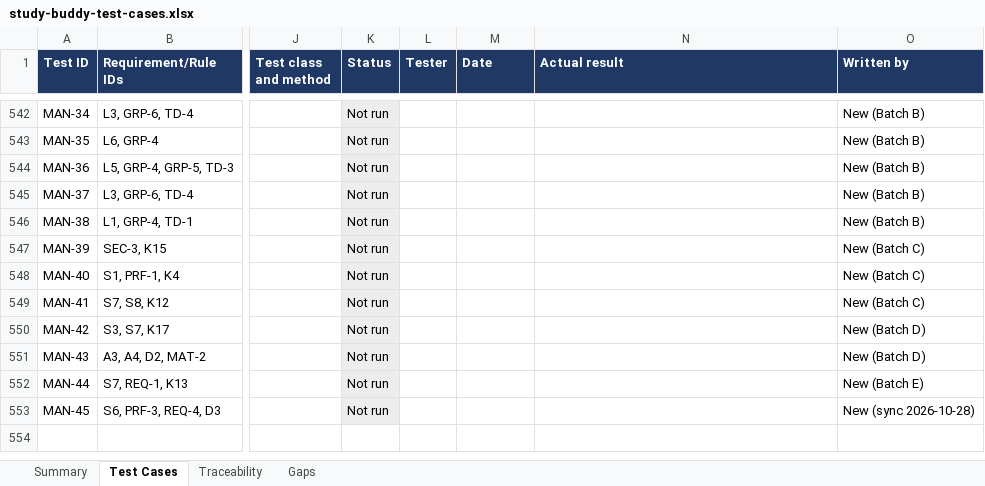
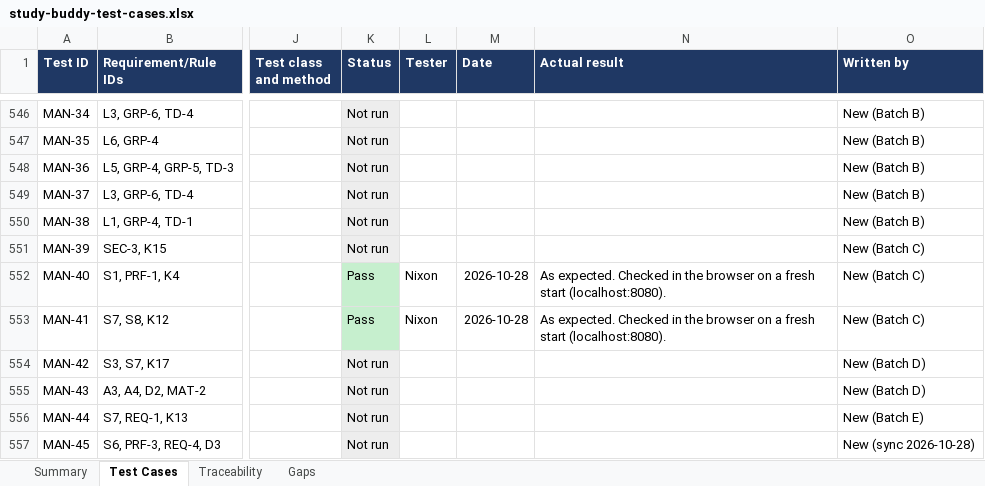
Before and after one commit to bryanlimwh/IS442-OOP-G2T5, an Excel workbook: docs/test-cases/study-buddy-test-cases.xlsx, sheet Test Cases, drawn as a sheet; only a part is shown, gaps mark what is left out; values as stored, in another font and other column widths than the file's, no borders; addresses are those after the commit; the diff covers the shown part only; the diff names each change by its address in the sheet, - before the commit and + after, or states it on an @@ line.

Commit message:
Update requirements, workbook and test IDs for the over-long field fix, record manual results

```diff
--- a/docs/test-cases/study-buddy-test-cases.xlsx (sheet Test Cases)
+++ b/docs/test-cases/study-buddy-test-cases.xlsx (sheet Test Cases)
-K552:K553 (Status): Not run
+K552:K553 (Status): Pass
-K552:K553 fill: #EDEDED
+K552:K553 fill: #C6EFCE
-L552:L553 (Tester): (empty)
+L552:L553 (Tester): Nixon
-M552:M553 (Date): (empty)
+M552:M553 (Date): 2026-10-28
-N552:N553 (Actual result): (empty)
+N552:N553 (Actual result): As expected. Checked in the browser on a fresh start (localhost:8080).
```
Also changed, not shown: 5 added rows, 13 edited cells and cell formats elsewhere in this sheet, sheet Summary, sheet Gaps, sheet Traceability, 3 other files.
